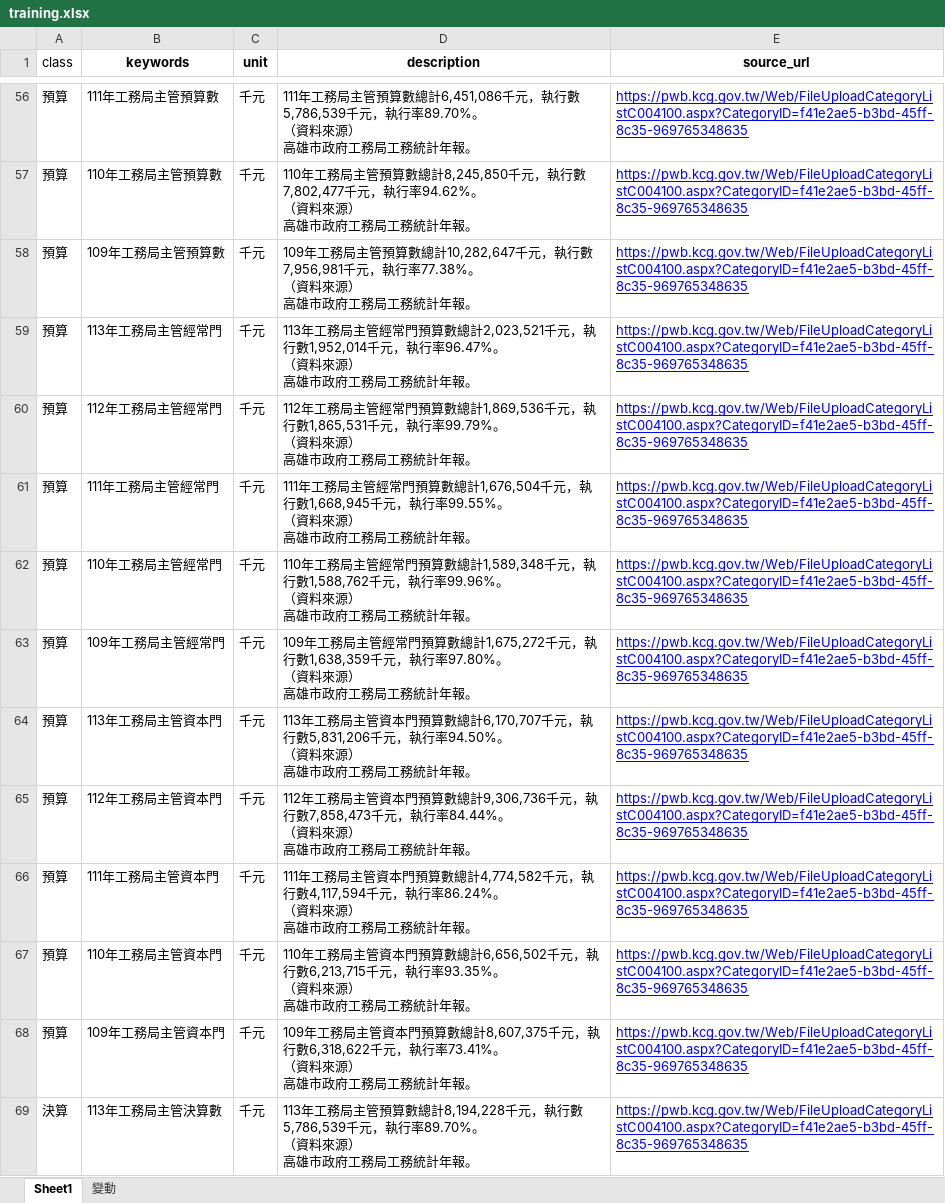
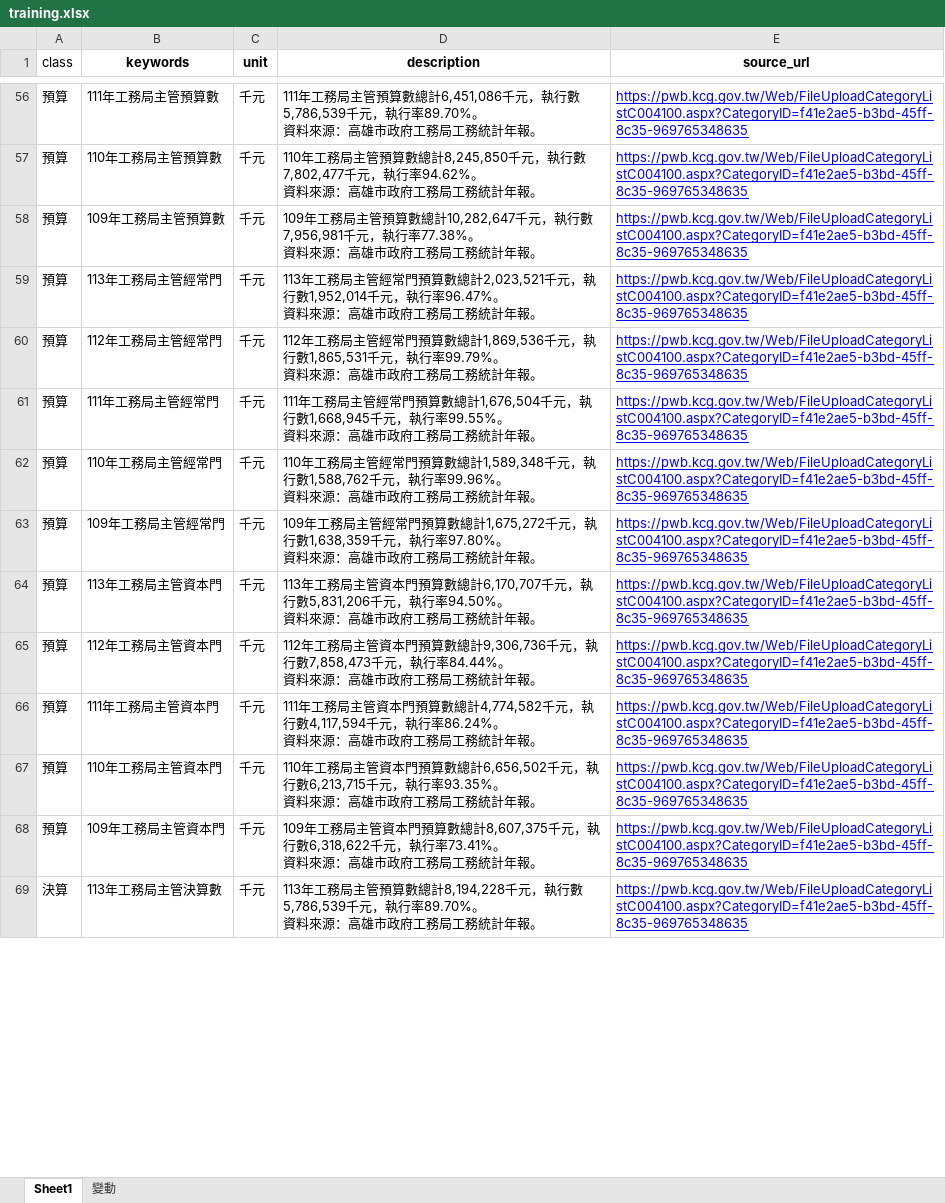
Before and after one commit to hismymy0214-cloud/line-bot-ai, an Excel workbook: training.xlsx, sheet Sheet1, drawn as a sheet; only a part is shown, gaps mark what is left out; values as stored, in another font and other column widths than the file's, no borders; conditional formats not drawn; ↵ is a line break in a cell; the diff covers the shown part only; the diff names each change by its address in the sheet, - before the commit and + after, or states it on an @@ line.

```diff
--- a/training.xlsx (sheet Sheet1)
+++ b/training.xlsx (sheet Sheet1)
-D56 (description): …率89.70%。 ↵ （資料來源） ↵ 高雄市政…
+D56 (description): …率89.70%。 ↵ 資料來源：高雄市政…
-D57 (description): …率94.62%。 ↵ （資料來源） ↵ 高雄市政…
+D57 (description): …率94.62%。 ↵ 資料來源：高雄市政…
-D58 (description): …率77.38%。 ↵ （資料來源） ↵ 高雄市政…
+D58 (description): …率77.38%。 ↵ 資料來源：高雄市政…
-D59 (description): …率96.47%。 ↵ （資料來源） ↵ 高雄市政…
+D59 (description): …率96.47%。 ↵ 資料來源：高雄市政…
-D60 (description): …率99.79%。 ↵ （資料來源） ↵ 高雄市政…
+D60 (description): …率99.79%。 ↵ 資料來源：高雄市政…
-D61 (description): …率99.55%。 ↵ （資料來源） ↵ 高雄市政…
+D61 (description): …率99.55%。 ↵ 資料來源：高雄市政…
-D62 (description): …率99.96%。 ↵ （資料來源） ↵ 高雄市政…
+D62 (description): …率99.96%。 ↵ 資料來源：高雄市政…
-D63 (description): …率97.80%。 ↵ （資料來源） ↵ 高雄市政…
+D63 (description): …率97.80%。 ↵ 資料來源：高雄市政…
-D64 (description): …率94.50%。 ↵ （資料來源） ↵ 高雄市政…
+D64 (description): …率94.50%。 ↵ 資料來源：高雄市政…
-D65 (description): …率84.44%。 ↵ （資料來源） ↵ 高雄市政…
+D65 (description): …率84.44%。 ↵ 資料來源：高雄市政…
-D66 (description): …率86.24%。 ↵ （資料來源） ↵ 高雄市政…
+D66 (description): …率86.24%。 ↵ 資料來源：高雄市政…
-D67 (description): …率93.35%。 ↵ （資料來源） ↵ 高雄市政…
+D67 (description): …率93.35%。 ↵ 資料來源：高雄市政…
-D68 (description): …率73.41%。 ↵ （資料來源） ↵ 高雄市政…
+D68 (description): …率73.41%。 ↵ 資料來源：高雄市政…
-D69 (description): …率89.70%。 ↵ （資料來源） ↵ 高雄市政…
+D69 (description): …率89.70%。 ↵ 資料來源：高雄市政…
```
Also changed, not shown: 118 edited cells elsewhere in this sheet, sheet 變動.
